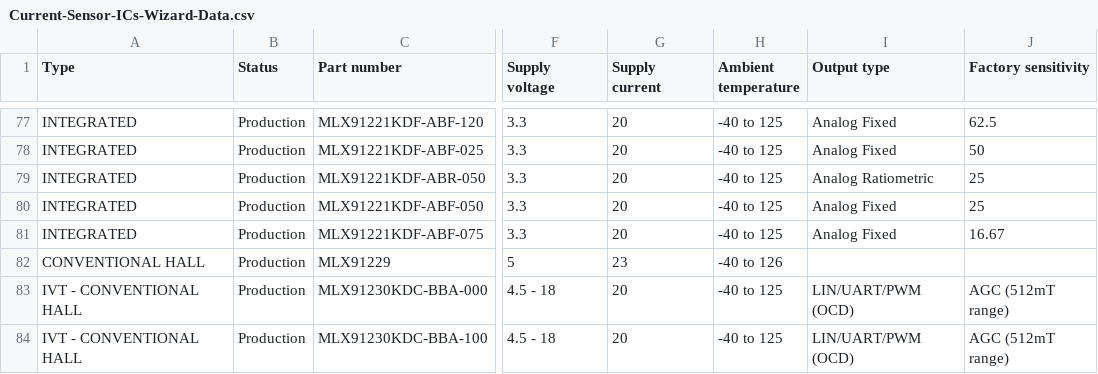
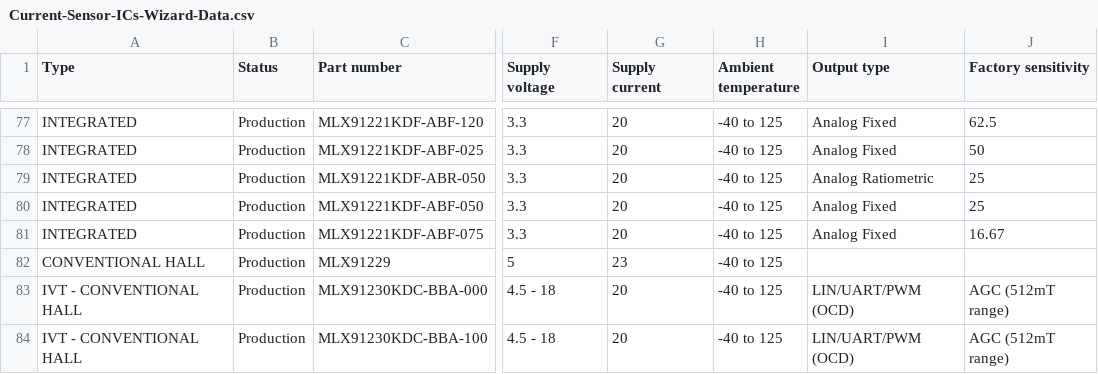
Before and after one commit to MelexisBC/Wizard--Current-Sensor-ICs-Data, a CSV file: Current-Sensor-ICs-Wizard-Data.csv, drawn as a sheet; only a part is shown, gaps mark what is left out; the diff names each change by its address in the sheet, - before the commit and + after, or states it on an @@ line.

Commit message:
Wizard - Current sensor ICs - Google sheet updated

```diff
--- a/Current-Sensor-ICs-Wizard-Data.csv
+++ b/Current-Sensor-ICs-Wizard-Data.csv
-H82 (Ambient temperature): -40 to 126
+H82 (Ambient temperature): -40 to 125
```
